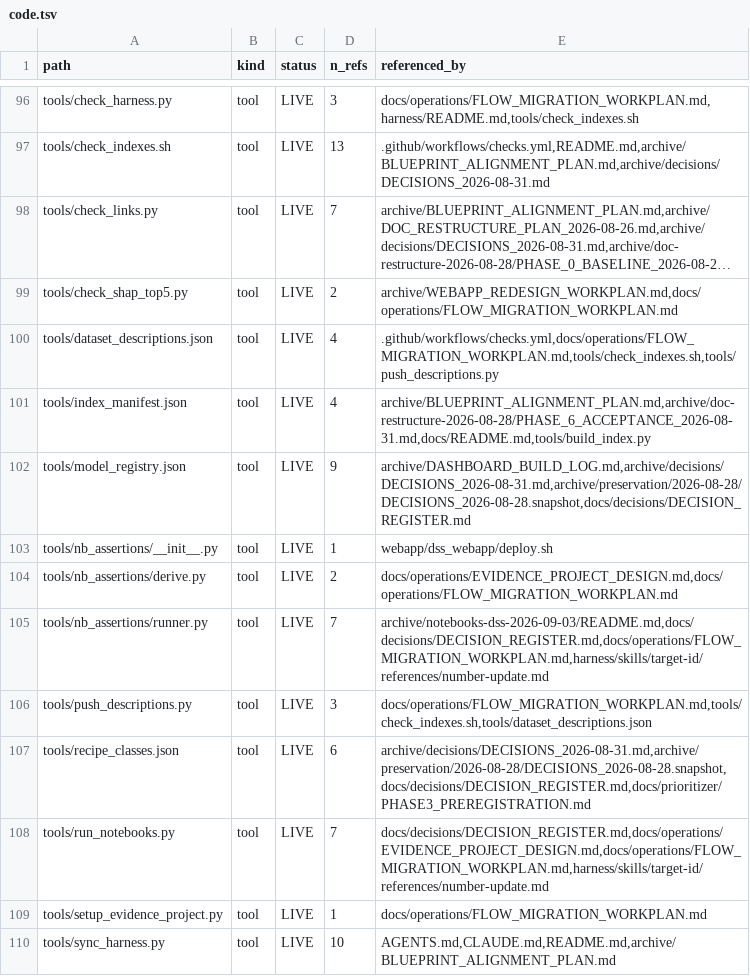
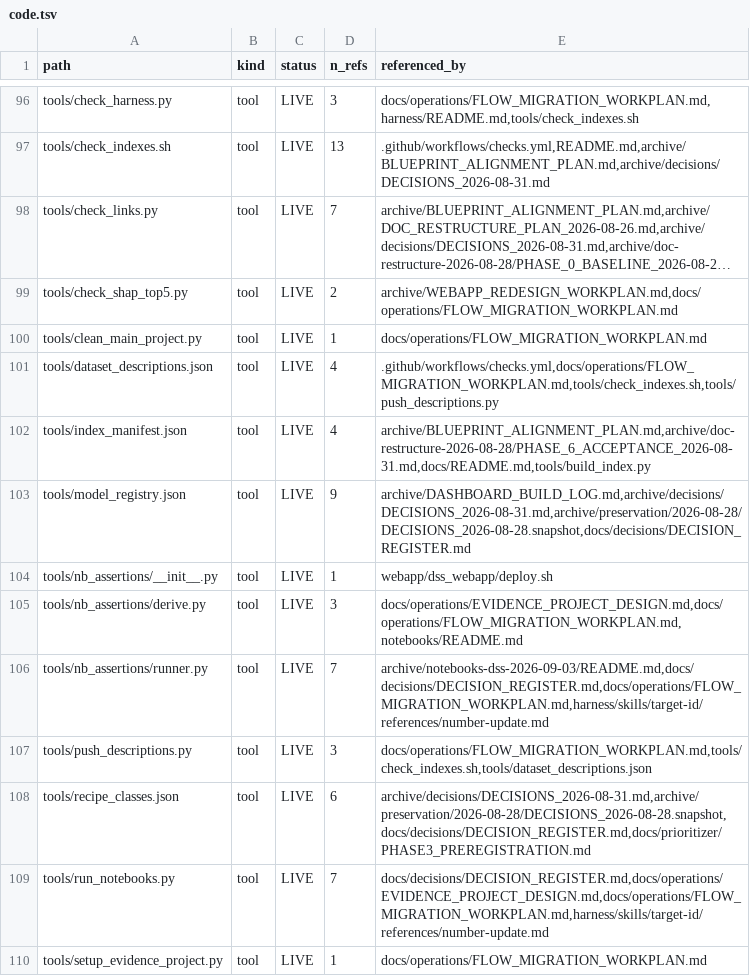
Before and after one commit to lhfudataiku/demo-target-identification, a TSV file: .index/code.tsv, drawn as a sheet; only a part is shown, gaps mark what is left out; the shorter side is filled out with more unchanged rows; long unchanged cells end in …; addresses are those after the commit; the diff names each change by its address in the sheet, - before the commit and + after, or states it on an @@ line.

```diff
--- a/.index/code.tsv
+++ b/.index/code.tsv
+row 100: tools/clean_main_project.py | tool | LIVE | 1 | docs/operations/FLOW_MIGRATION_WORKPLAN.md
-D105 (n_refs): 2
+D105 (n_refs): 3
-E105 (referenced_by): docs/operations/EVIDENCE_PROJECT_DESIGN.md,docs/operations/FLOW_MIGRATION_WORKPLAN.md
+E105 (referenced_by): docs/operations/EVIDENCE_PROJECT_DESIGN.md,docs/operations/FLOW_MIGRATION_WORKPLAN.md,notebooks/README.md
```
Also changed, not shown: 5 other files.
